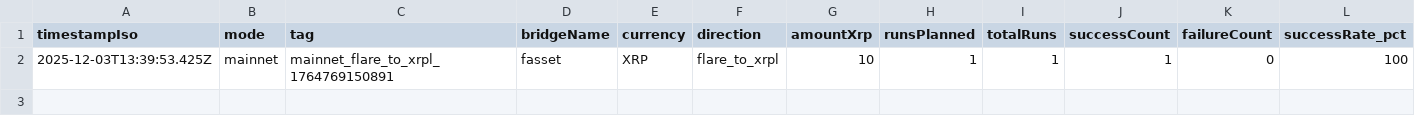
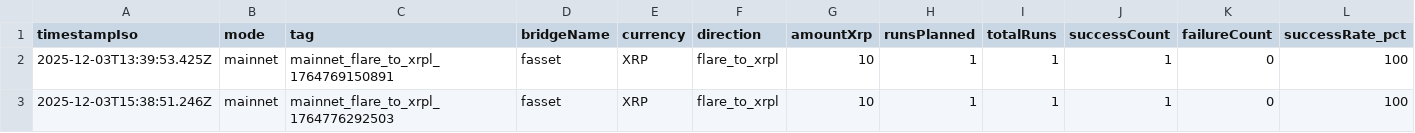
Before and after one commit to mathisrgt/xrpl-evm-interop-eval, a CSV file: data/results/mainnet/fasset_flare_to_xrpl/fasset_flare_to_xrpl_summary.csv, drawn as a sheet; only a part is shown; rows hold the shown columns only; the diff names each change by its address in the sheet, - before the commit and + after, or states it on an @@ line.

```diff
--- a/data/results/mainnet/fasset_flare_to_xrpl/fasset_flare_to_xrpl_summary.csv
+++ b/data/results/mainnet/fasset_flare_to_xrpl/fasset_flare_to_xrpl_summary.csv
+row 3: 2025-12-03T15:38:51.246Z | mainnet | mainnet_flare_to_xrpl_1764776292503 | fasset | XRP | flare_to_xrpl | 10 | 1 | 1 | 1 | 0 | 100
```
Also changed, not shown: data/results/all_metrics.csv, data/results/mainnet/fasset_xrpl_to_flare/fasset_xrpl_to_flare_summary.csv, 13 other files.
